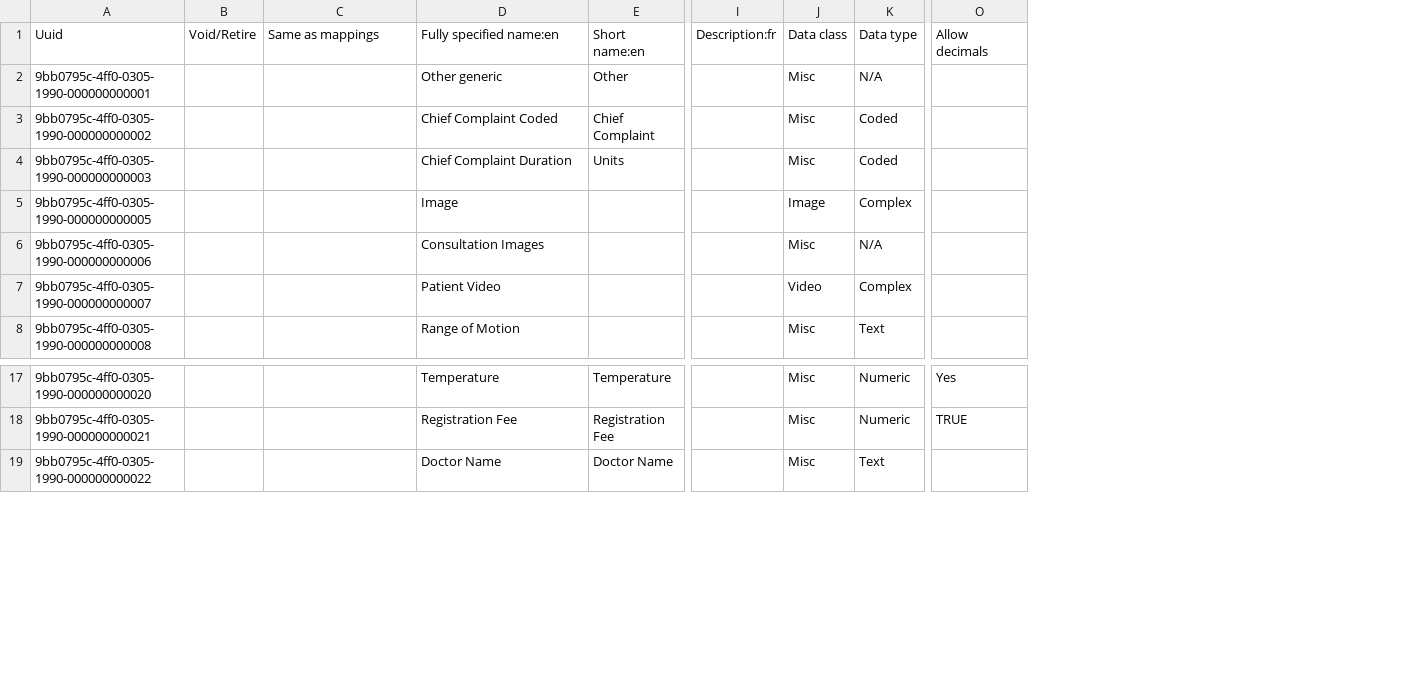
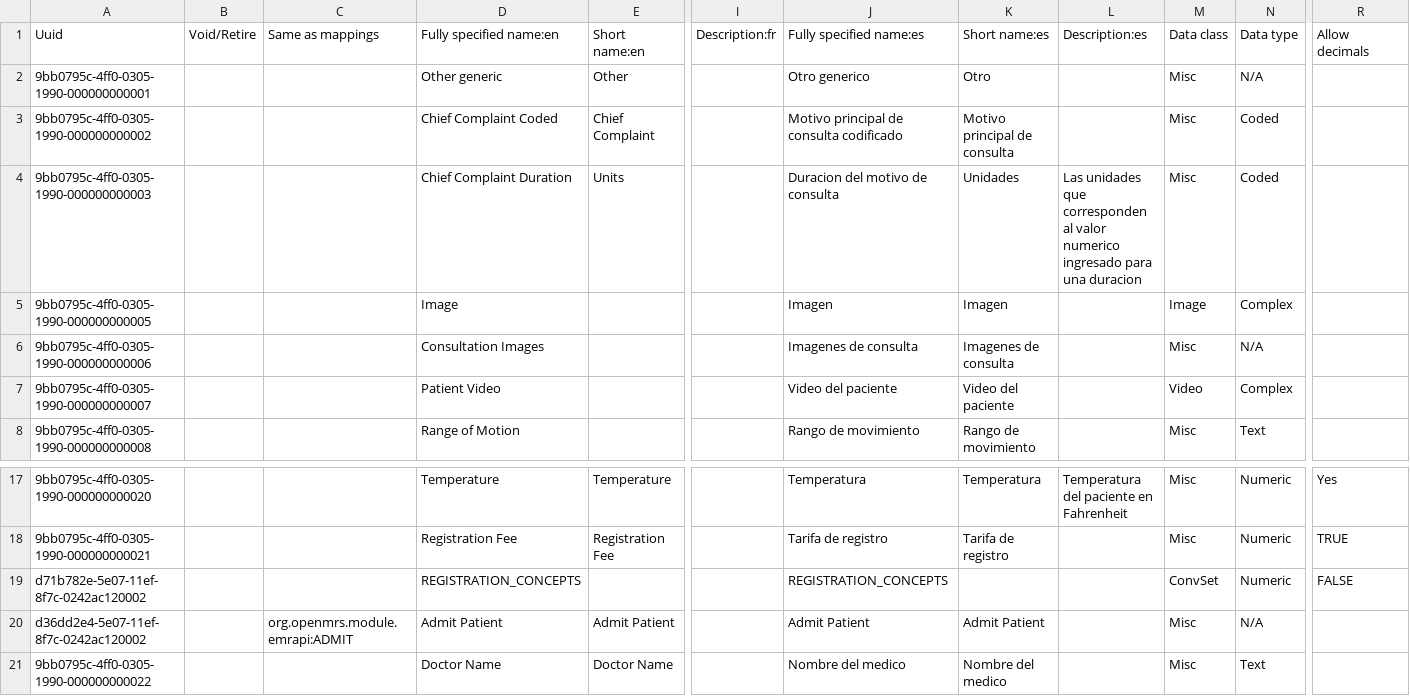
Before and after one commit to HCSBA-bahmni/standard-config-HCSBA, a CSV file: masterdata/configuration/concepts/FormConcepts.csv, drawn as a sheet; only a part is shown, gaps mark what is left out; rows hold the shown columns only; the diff names each change by its address in the sheet, - before the commit and + after, or states it on an @@ line.

Commit message:
Publish accumulated HCSBA configuration and masterdata updates

```diff
--- a/masterdata/configuration/concepts/FormConcepts.csv
+++ b/masterdata/configuration/concepts/FormConcepts.csv
+column J (Fully specified name:es), rows 2-8: Otro generico | Motivo principal de consulta codificado | Duracion del motivo de consulta | Imagen | Imagenes de consulta | Video del paciente | Rango de movimiento; rows 17-18: Temperatura | Tarifa de registro; row 21: Nombre del medico
+column K (Short name:es), rows 2-8: Otro | Motivo principal de consulta | Unidades | Imagen | Imagenes de consulta | Video del paciente | Rango de movimiento; rows 17-18: Temperatura | Tarifa de registro; row 21: Nombre del medico
+column L (Description:es), row 4: Las unidades que corresponden al valor numerico ingresado para una duracion; row 17: Temperatura del paciente en Fahrenheit
+row 19: d71b782e-5e07-11ef-8f7c-0242ac120002 |  |  | REGISTRATION_CONCEPTS |  |  | REGISTRATION_CONCEPTS |  |  | ConvSet | Numeric | FALSE
+row 20: d36dd2e4-5e07-11ef-8f7c-0242ac120002 |  | org.openmrs.module.emrapi:ADMIT | Admit Patient | Admit Patient |  | Admit Patient | Admit Patient |  | Misc | N/A
```
Also changed, not shown: masterdata/configuration/concepts/bacteriology.csv, masterdata/configuration/concepts/patientDocument.csv, 57 other files.
